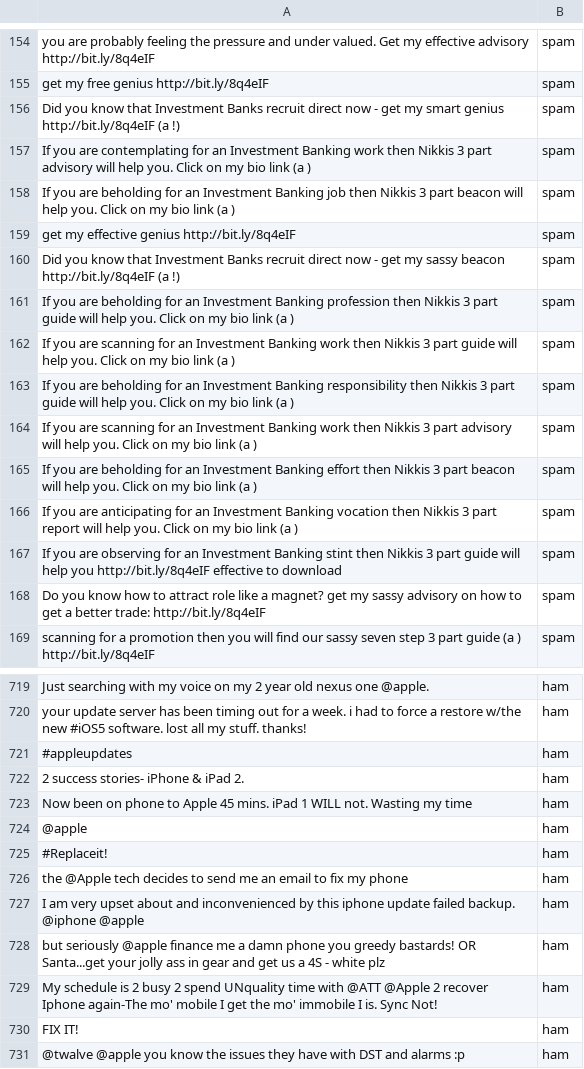
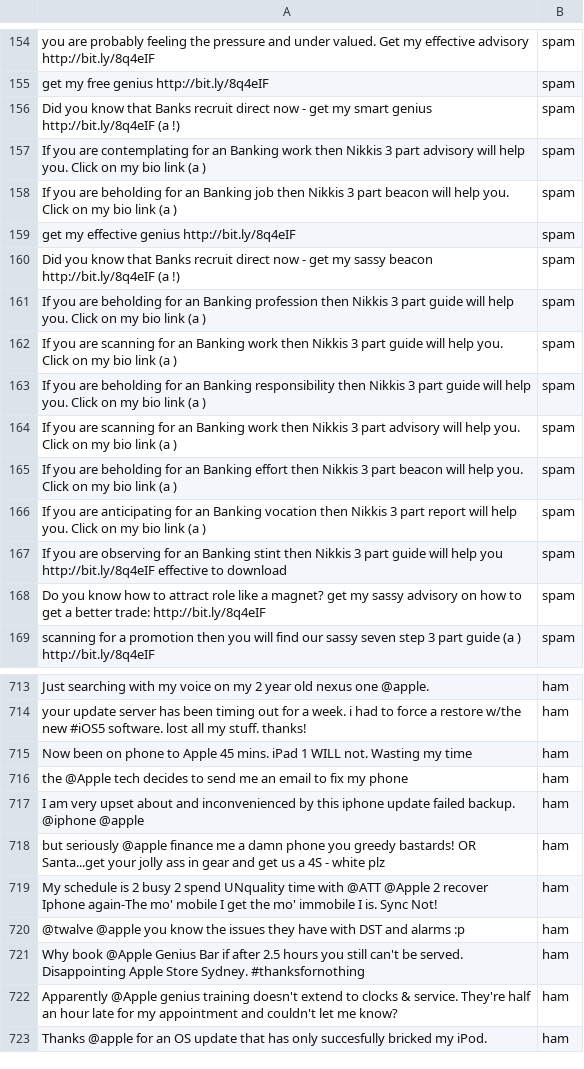
Before and after one commit to vihanga-bandara/Spam-Detector-ML-NLP, a CSV file: data/SpamTweetsFinalDataset.csv, drawn as a sheet; only a part is shown, gaps mark what is left out; the shorter side is filled out with more unchanged rows; the diff covers the shown part only; the diff names each change by its address in the sheet, - before the commit and + after, or states it on an @@ line.

```diff
--- a/data/SpamTweetsFinalDataset.csv
+++ b/data/SpamTweetsFinalDataset.csv
-A156: …know that Investment Banks recruit…
+A156: …know that Banks recruit…
-A157: …for an Investment Banking work…
+A157: …for an Banking work…
-A158: …for an Investment Banking job…
+A158: …for an Banking job…
-A160: …know that Investment Banks recruit…
+A160: …know that Banks recruit…
-A161: …for an Investment Banking profession…
+A161: …for an Banking profession…
-A162: …for an Investment Banking work…
+A162: …for an Banking work…
-A163: …for an Investment Banking responsibility…
+A163: …for an Banking responsibility…
-A164: …for an Investment Banking work…
+A164: …for an Banking work…
-A165: …for an Investment Banking effort…
+A165: …for an Banking effort…
-A166: …for an Investment Banking vocation…
+A166: …for an Banking vocation…
-A167: …for an Investment Banking stint…
+A167: …for an Banking stint…
-row 721: #appleupdates | ham
-row 722: 2 success stories- iPhone & iPad 2. | ham
-row 724: @apple | ham
-row 725: #Replaceit! | ham
-row 730: FIX IT! | ham
```
Also changed, not shown: 15 removed rows and 63 edited cells elsewhere in this file.
